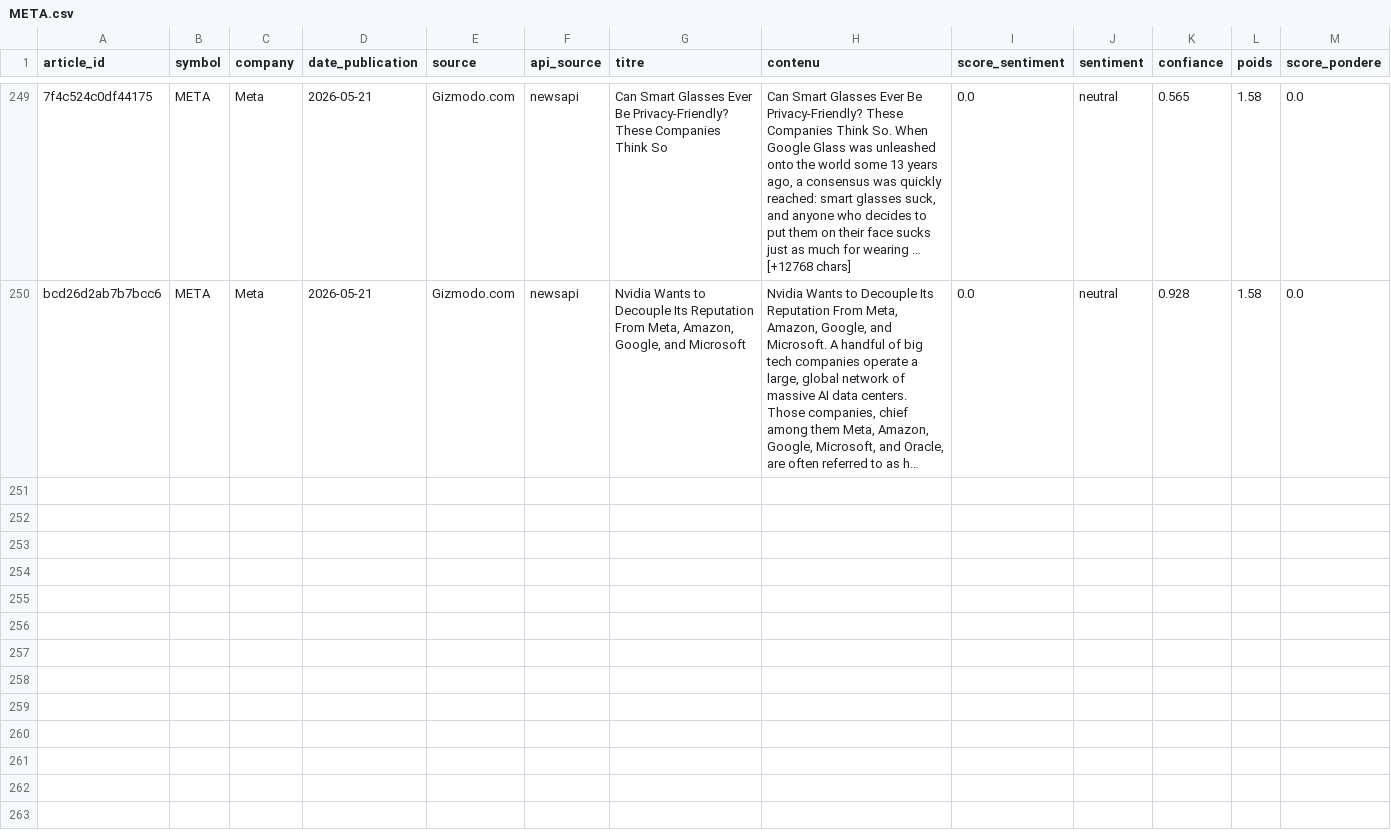
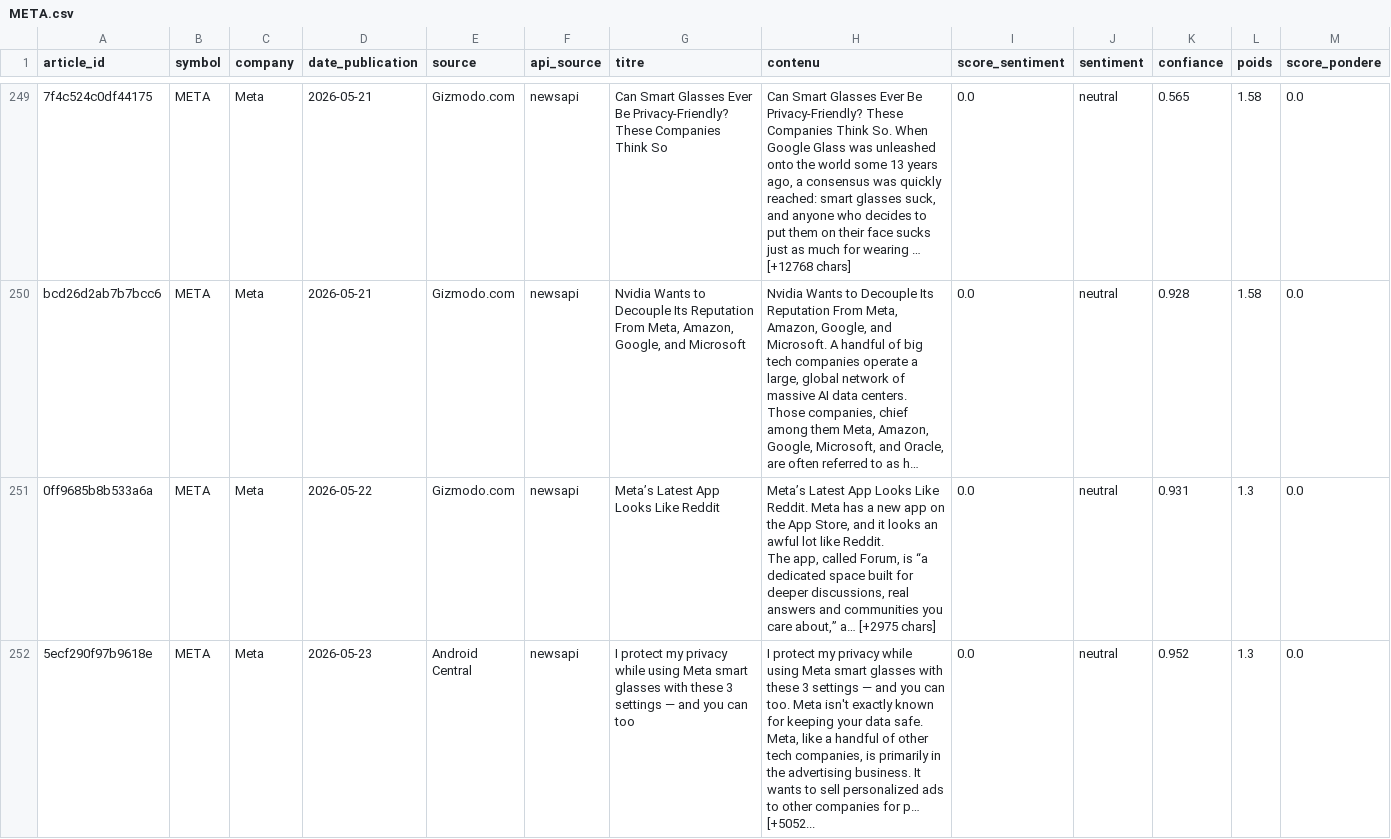
Before and after one commit to adam-hassen/stock-auto-update, a CSV file: data/articles_sentiment/META.csv, drawn as a sheet; only a part is shown, gaps mark what is left out; long unchanged cells end in …; rows hold the shown columns only; ↵ is a line break in a cell; the diff covers the shown part only; the diff names each change by its address in the sheet, - before the commit and + after, or states it on an @@ line.

```diff
--- a/data/articles_sentiment/META.csv
+++ b/data/articles_sentiment/META.csv
+row 251: 0ff9685b8b533a6a | META | Meta | 2026-05-22 | Gizmodo.com | newsapi | Meta’s Latest App Looks Like Reddit | Meta’s Latest App Looks Like Reddit. Meta has a new app on the App Store, and it looks an awful lot like Reddit. ↵ The app, called Forum, is “a dedicated space built for deeper discussions, real answers and communities you care about,” a… [+2975 chars] | 0.0 | neutral | 0.931 | 1.3 | 0.0
+row 252: 5ecf290f97b9618e | META | Meta | 2026-05-23 | Android Central | newsapi | I protect my privacy while using Meta smart glasses with these 3 settings — and you can too | I protect my privacy while using Meta smart glasses with these 3 settings — and you can too. Meta isn't exactly known for keeping your data safe. Meta, like a handful of other tech companies, is primarily in the advertising business. It wants to sell personalized ads to other companies for p… [+5052... | 0.0 | neutral | 0.952 | 1.3 | 0.0
```
Also changed, not shown: 6 added rows elsewhere in this file, data/ALL_ACTIONS.csv, data/articles_sentiment/AAPL.csv, 14 other files.
